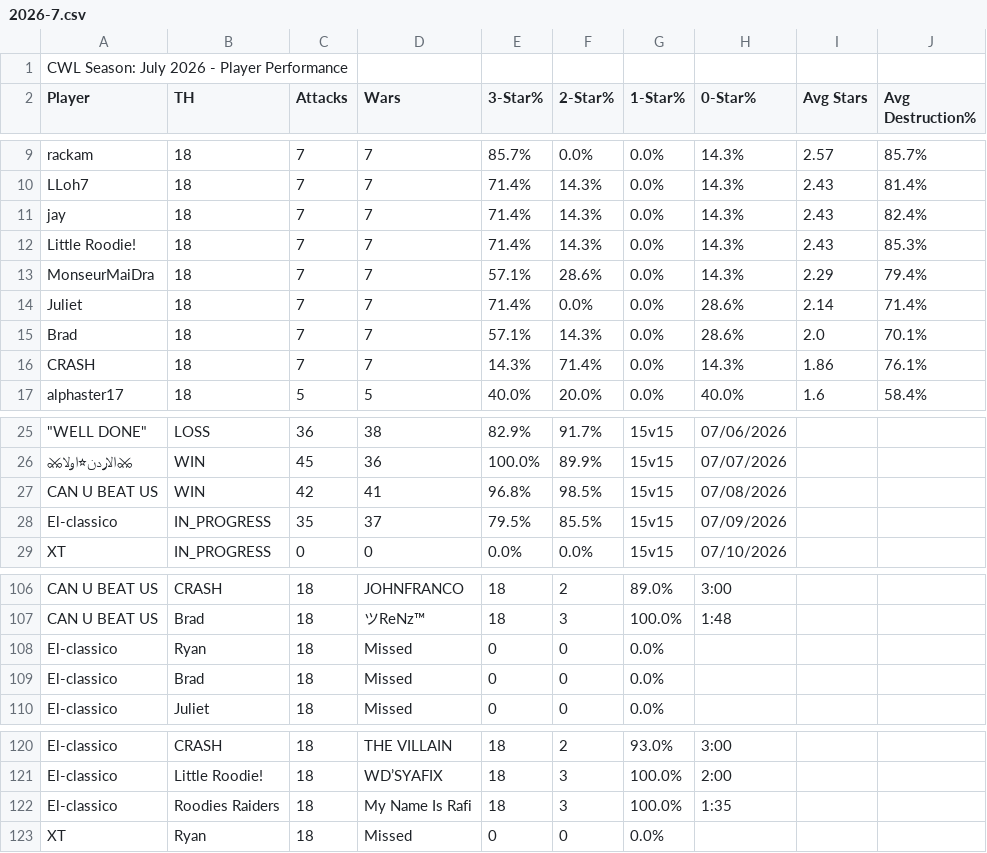
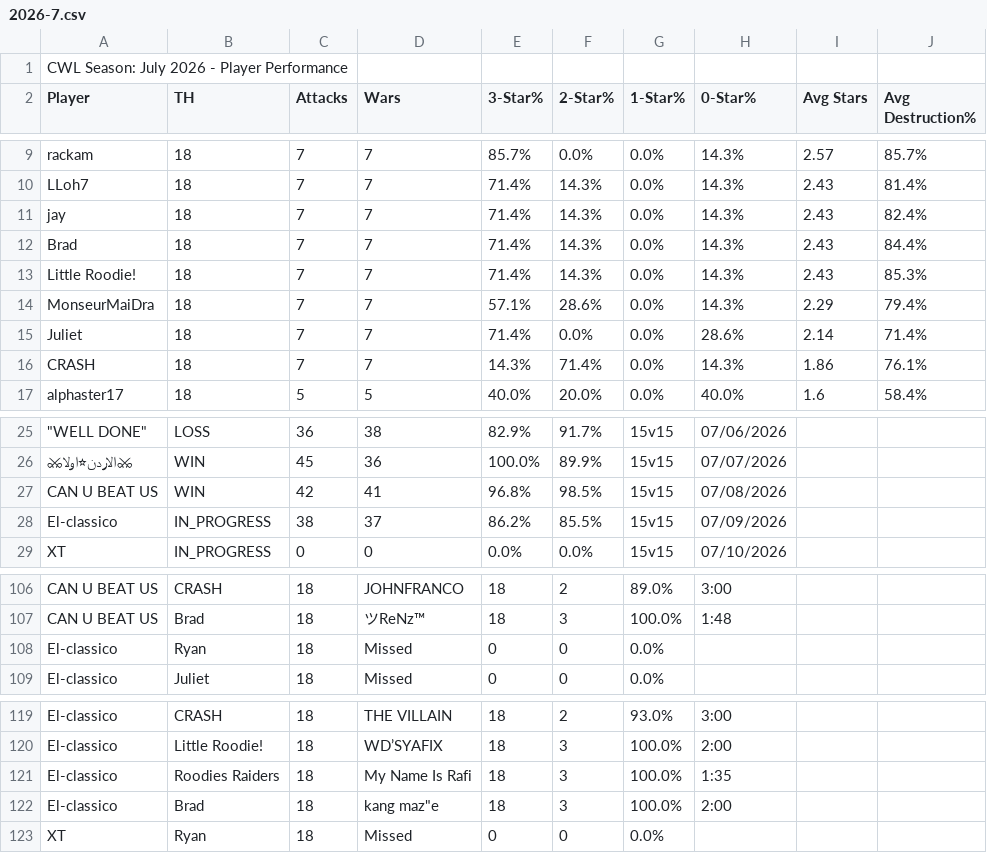
Before and after one commit to Silvester13-SOS/clash-war-analytics, a CSV file: docs/data/cwl-season/2026-7.csv, drawn as a sheet; only a part is shown, gaps mark what is left out; removed rows and columns are numbered as before the commit, all else as after; the diff names each change by its address in the sheet, - before the commit and + after, or states it on an @@ line.

```diff
--- a/docs/data/cwl-season/2026-7.csv
+++ b/docs/data/cwl-season/2026-7.csv
+row 12: Brad | 18 | 7 | 7 | 71.4% | 14.3% | 0.0% | 14.3% | 2.43 | 84.4%
-row 15: Brad | 18 | 7 | 7 | 57.1% | 14.3% | 0.0% | 28.6% | 2.0 | 70.1%
-C28 (Attacks): 35
+C28 (Attacks): 38
-E28 (3-Star%): 79.5%
+E28 (3-Star%): 86.2%
-row 109: El-classico | Brad | 18 | Missed | 0 | 0 | 0.0%
+row 122: El-classico | Brad | 18 | kang maz"e | 18 | 3 | 100.0% | 2:00
```
Also changed, not shown: 10 other files.
